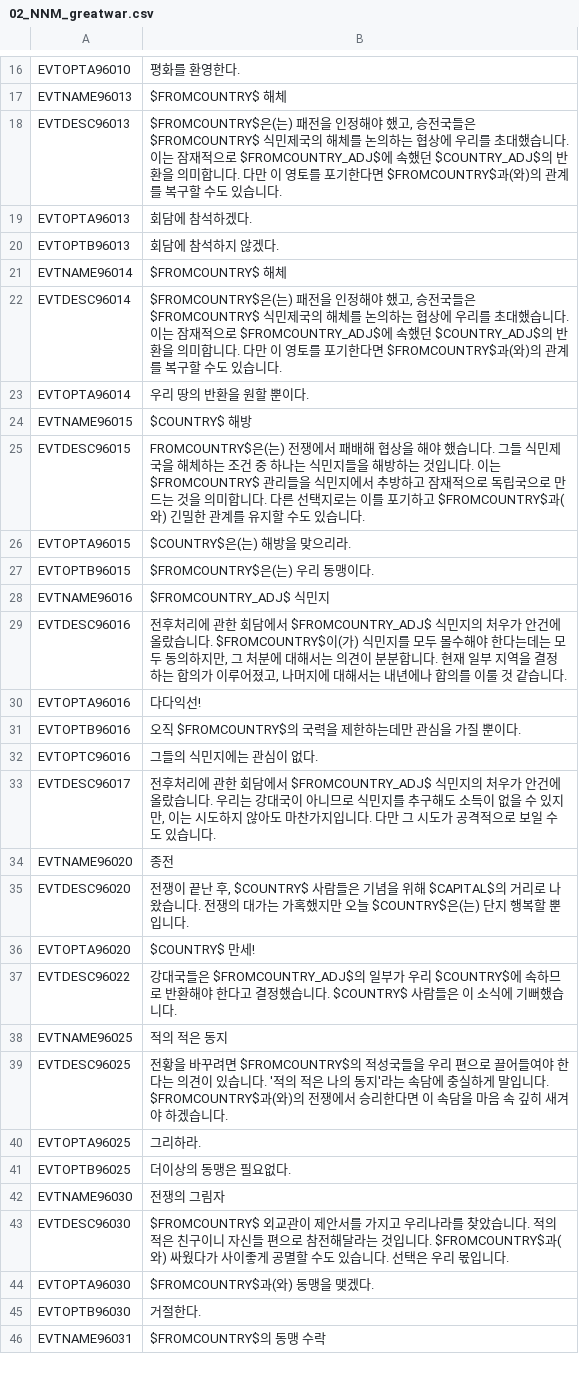
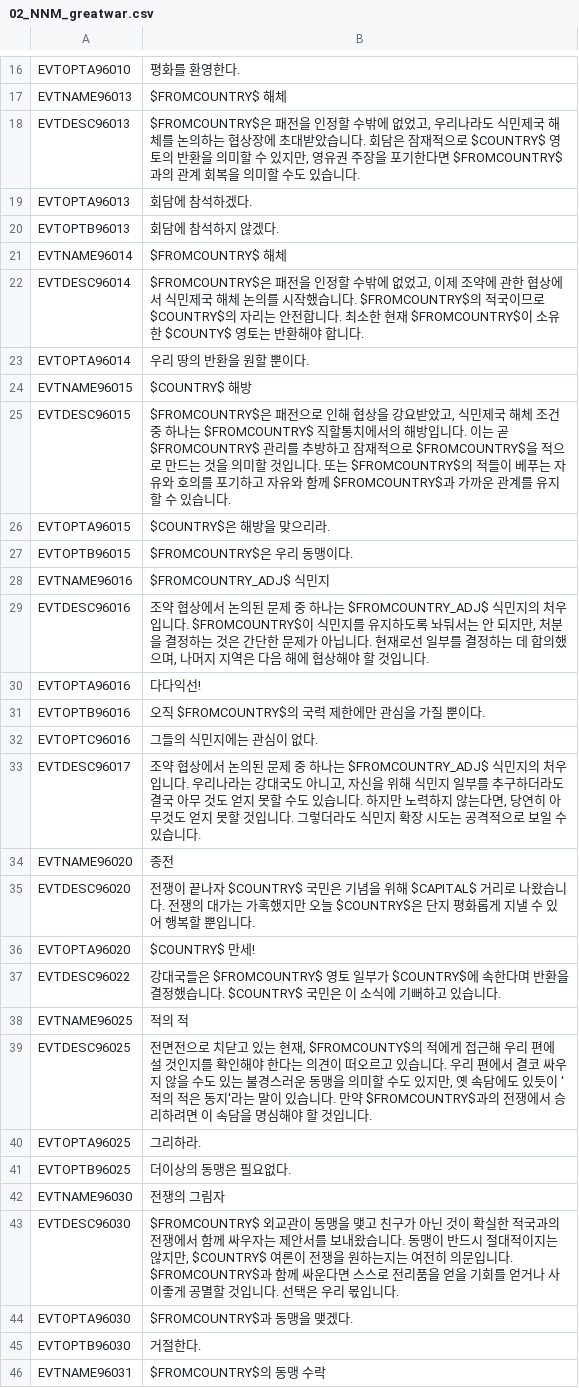
Before and after one commit to kimjeon-il/-Historical-Project-Mod-Korean-Patch, a CSV file: localisation/02_NNM_greatwar.csv, drawn as a sheet; only a part is shown, gaps mark what is left out; the diff covers the shown part only.

Commit message:
Update 02_NNM_greatwar.csv

```diff
--- a/localisation/02_NNM_greatwar.csv
+++ b/localisation/02_NNM_greatwar.csv
@@ -17,3 +17,3 @@ EVTOPTA96010;평화를 환영한다.;;;;;;;;;;;;;
 EVTNAME96013;$FROMCOUNTRY$ 해체;;;;;;;;;;;;;
-EVTDESC96013;$FROMCOUNTRY$은(는) 패전을 인정해야 했고, 승전국들은 $FROMCOUNTRY$ 식민제국의 해체를 논의하는 협상에 우리를 초대했습니다. 이는 잠재적으로 $FROMCOUNTRY_ADJ$에 속했던 $COUNTRY_ADJ$의 반환을 의미합니다. 다만 이 영토를 포기한다면 $FROMCOUNTRY$과(와)의 관계를 복구할 수도 있습니다.;;;;;;;;;;;;;
+EVTDESC96013;$FROMCOUNTRY$은 패전을 인정할 수밖에 없었고, 우리나라도 식민제국 해체를 논의하는 협상장에 초대받았습니다. 회담은 잠재적으로 $COUNTRY$ 영토의 반환을 의미할 수 있지만, 영유권 주장을 포기한다면 $FROMCOUNTRY$과의 관계 회복을 의미할 수도 있습니다.;;;;;;;;;;;;;
 EVTOPTA96013;회담에 참석하겠다.;;;;;;;;;;;;;
@@ -21,20 +21,20 @@ EVTOPTB96013;회담에 참석하지 않겠다.;;;;;;;;;;;;;
 EVTNAME96014;$FROMCOUNTRY$ 해체;;;;;;;;;;;;;
-EVTDESC96014;$FROMCOUNTRY$은(는) 패전을 인정해야 했고, 승전국들은 $FROMCOUNTRY$ 식민제국의 해체를 논의하는 협상에 우리를 초대했습니다. 이는 잠재적으로 $FROMCOUNTRY_ADJ$에 속했던 $COUNTRY_ADJ$의 반환을 의미합니다. 다만 이 영토를 포기한다면 $FROMCOUNTRY$과(와)의 관계를 복구할 수도 있습니다.;;;;;;;;;;;;;
+EVTDESC96014;$FROMCOUNTRY$은 패전을 인정할 수밖에 없었고, 이제 조약에 관한 협상에서 식민제국 해체 논의를 시작했습니다. $FROMCOUNTRY$의 적국이므로 $COUNTRY$의 자리는 안전합니다. 최소한 현재 $FROMCOUNTRY$이 소유한 $COUNTY$ 영토는 반환해야 합니다.;;;;;;;;;;;;;
 EVTOPTA96014;우리 땅의 반환을 원할 뿐이다.;;;;;;;;;;;;;
 EVTNAME96015;$COUNTRY$ 해방;;;;;;;;;;;;;
-EVTDESC96015;FROMCOUNTRY$은(는) 전쟁에서 패배해 협상을 해야 했습니다. 그들 식민제국을 해체하는 조건 중 하나는 식민지들을 해방하는 것입니다. 이는 $FROMCOUNTRY$ 관리들을 식민지에서 추방하고 잠재적으로 독립국으로 만드는 것을 의미합니다. 다른 선택지로는 이를 포기하고 $FROMCOUNTRY$과(와) 긴밀한 관계를 유지할 수도 있습니다.;;;;;;;;;;;;;
-EVTOPTA96015;$COUNTRY$은(는) 해방을 맞으리라.;;;;;;;;;;;;;
-EVTOPTB96015;$FROMCOUNTRY$은(는) 우리 동맹이다.;;;;;;;;;;;;;
+EVTDESC96015;$FROMCOUNTRY$은 패전으로 인해 협상을 강요받았고, 식민제국 해체 조건 중 하나는 $FROMCOUNTRY$ 직할통치에서의 해방입니다. 이는 곧 $FROMCOUNTRY$ 관리를 추방하고 잠재적으로 $FROMCOUNTRY$을 적으로 만드는 것을 의미할 것입니다. 또는 $FROMCOUNTRY$의 적들이 베푸는 자유와 호의를 포기하고 자유와 함께 $FROMCOUNTRY$과 가까운 관계를 유지할 수 있습니다.;;;;;;;;;;;;;
+EVTOPTA96015;$COUNTRY$은 해방을 맞으리라.;;;;;;;;;;;;;
+EVTOPTB96015;$FROMCOUNTRY$은 우리 동맹이다.;;;;;;;;;;;;;
 EVTNAME96016;$FROMCOUNTRY_ADJ$ 식민지;;;;;;;;;;;;;
-EVTDESC96016;전후처리에 관한 회담에서 $FROMCOUNTRY_ADJ$ 식민지의 처우가 안건에 올랐습니다. $FROMCOUNTRY$이(가) 식민지를 모두 몰수해야 한다는데는 모두 동의하지만, 그 처분에 대해서는 의견이 분분합니다. 현재 일부 지역을 결정하는 합의가 이루어졌고, 나머지에 대해서는 내년에나 합의를 이룰 것 같습니다.;;;;;;;;;;;;;
+EVTDESC96016;조약 협상에서 논의된 문제 중 하나는 $FROMCOUNTRY_ADJ$ 식민지의 처우입니다. $FROMCOUNTRY$이 식민지를 유지하도록 놔둬서는 안 되지만, 처분을 결정하는 것은 간단한 문제가 아닙니다. 현재로선 일부를 결정하는 데 합의했으며, 나머지 지역은 다음 해에 협상해야 할 것입니다.;;;;;;;;;;;;;
 EVTOPTA96016;다다익선!;;;;;;;;;;;;;
-EVTOPTB96016;오직 $FROMCOUNTRY$의 국력을 제한하는데만 관심을 가질 뿐이다.;;;;;;;;;;;;;
+EVTOPTB96016;오직 $FROMCOUNTRY$의 국력 제한에만 관심을 가질 뿐이다.;;;;;;;;;;;;;
 EVTOPTC96016;그들의 식민지에는 관심이 없다.;;;;;;;;;;;;;
-EVTDESC96017;전후처리에 관한 회담에서 $FROMCOUNTRY_ADJ$ 식민지의 처우가 안건에 올랐습니다. 우리는 강대국이 아니므로 식민지를 추구해도 소득이 없을 수 있지만, 이는 시도하지 않아도 마찬가지입니다. 다만 그 시도가 공격적으로 보일 수도 있습니다.;;;;;;;;;;;;;
+EVTDESC96017;조약 협상에서 논의된 문제 중 하나는 $FROMCOUNTRY_ADJ$ 식민지의 처우입니다. 우리나라는 강대국도 아니고, 자신을 위해 식민지 일부를 추구하더라도 결국 아무 것도 얻지 못할 수도 있습니다. 하지만 노력하지 않는다면, 당연히 아무것도 얻지 못할 것입니다. 그렇더라도 식민지 확장 시도는 공격적으로 보일 수 있습니다.;;;;;;;;;;;;;
 EVTNAME96020;종전;;;;;;;;;;;;;
-EVTDESC96020;전쟁이 끝난 후, $COUNTRY$ 사람들은 기념을 위해 $CAPITAL$의 거리로 나왔습니다. 전쟁의 대가는 가혹했지만 오늘 $COUNTRY$은(는) 단지 행복할 뿐입니다.;;;;;;;;;;;;;
+EVTDESC96020;전쟁이 끝나자 $COUNTRY$ 국민은 기념을 위해 $CAPITAL$ 거리로 나왔습니다. 전쟁의 대가는 가혹했지만 오늘 $COUNTRY$은 단지 평화롭게 지낼 수 있어 행복할 뿐입니다.;;;;;;;;;;;;;
 EVTOPTA96020;$COUNTRY$ 만세!;;;;;;;;;;;;;
-EVTDESC96022;강대국들은 $FROMCOUNTRY_ADJ$의 일부가 우리 $COUNTRY$에 속하므로 반환해야 한다고 결정했습니다. $COUNTRY$ 사람들은 이 소식에 기뻐했습니다.;;;;;;;;;;;;;
-EVTNAME96025;적의 적은 동지;;;;;;;;;;;;;
-EVTDESC96025;전황을 바꾸려면 $FROMCOUNTRY$의 적성국들을 우리 편으로 끌어들여야 한다는 의견이 있습니다. '적의 적은 나의 동지'라는 속담에 충실하게 말입니다. $FROMCOUNTRY$과(와)의 전쟁에서 승리한다면 이 속담을 마음 속 깊히 새겨야 하겠습니다.;;;;;;;;;;;;;
+EVTDESC96022;강대국들은 $FROMCOUNTRY$ 영토 일부가 $COUNTRY$에 속한다며 반환을 결정했습니다. $COUNTRY$ 국민은 이 소식에 기뻐하고 있습니다.;;;;;;;;;;;;;
+EVTNAME96025;적의 적;;;;;;;;;;;;;
+EVTDESC96025;전면전으로 치닫고 있는 현재, $FROMCOUNTY$의 적에게 접근해 우리 편에 설 것인지를 확인해야 한다는 의견이 떠오르고 있습니다. 우리 편에서 결코 싸우지 않을 수도 있는 불경스러운 동맹을 의미할 수도 있지만, 옛 속담에도 있듯이 '적의 적은 동지'라는 말이 있습니다. 만약 $FROMCOUNTRY$과의 전쟁에서 승리하려면 이 속담을 명심해야 할 것입니다.;;;;;;;;;;;;;
 EVTOPTA96025;그리하라.;;;;;;;;;;;;;
@@ -42,4 +42,4 @@ EVTOPTB96025;더이상의 동맹은 필요없다.;;;;;;;;;;;;;
 EVTNAME96030;전쟁의 그림자;;;;;;;;;;;;;
-EVTDESC96030;$FROMCOUNTRY$ 외교관이 제안서를 가지고 우리나라를 찾았습니다. 적의 적은 친구이니 자신들 편으로 참전해달라는 것입니다. $FROMCOUNTRY$과(와) 싸웠다가 사이좋게 공멸할 수도 있습니다. 선택은 우리 몫입니다.;;;;;;;;;;;;;
-EVTOPTA96030;$FROMCOUNTRY$과(와) 동맹을 맺겠다.;;;;;;;;;;;;;
+EVTDESC96030;$FROMCOUNTRY$ 외교관이 동맹을 맺고 친구가 아닌 것이 확실한 적국과의 전쟁에서 함께 싸우자는 제안서를 보내왔습니다. 동맹이 반드시 절대적이지는 않지만, $COUNTRY$ 여론이 전쟁을 원하는지는 여전히 의문입니다. $FROMCOUNTRY$과 함께 싸운다면 스스로 전리품을 얻을 기회를 얻거나 사이좋게 공멸할 것입니다. 선택은 우리 몫입니다.;;;;;;;;;;;;;
+EVTOPTA96030;$FROMCOUNTRY$과 동맹을 맺겠다.;;;;;;;;;;;;;
 EVTOPTB96030;거절한다.;;;;;;;;;;;;;
```
Also changed, not shown: 16 edited cells elsewhere in this file.
